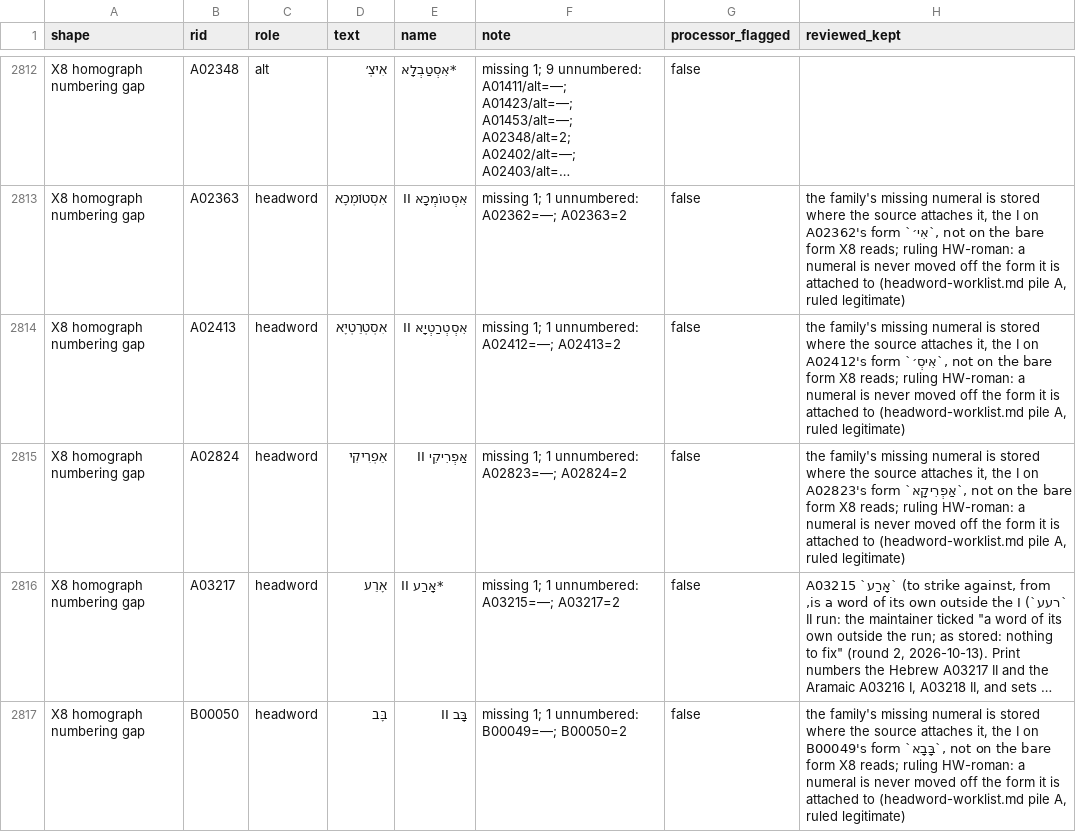
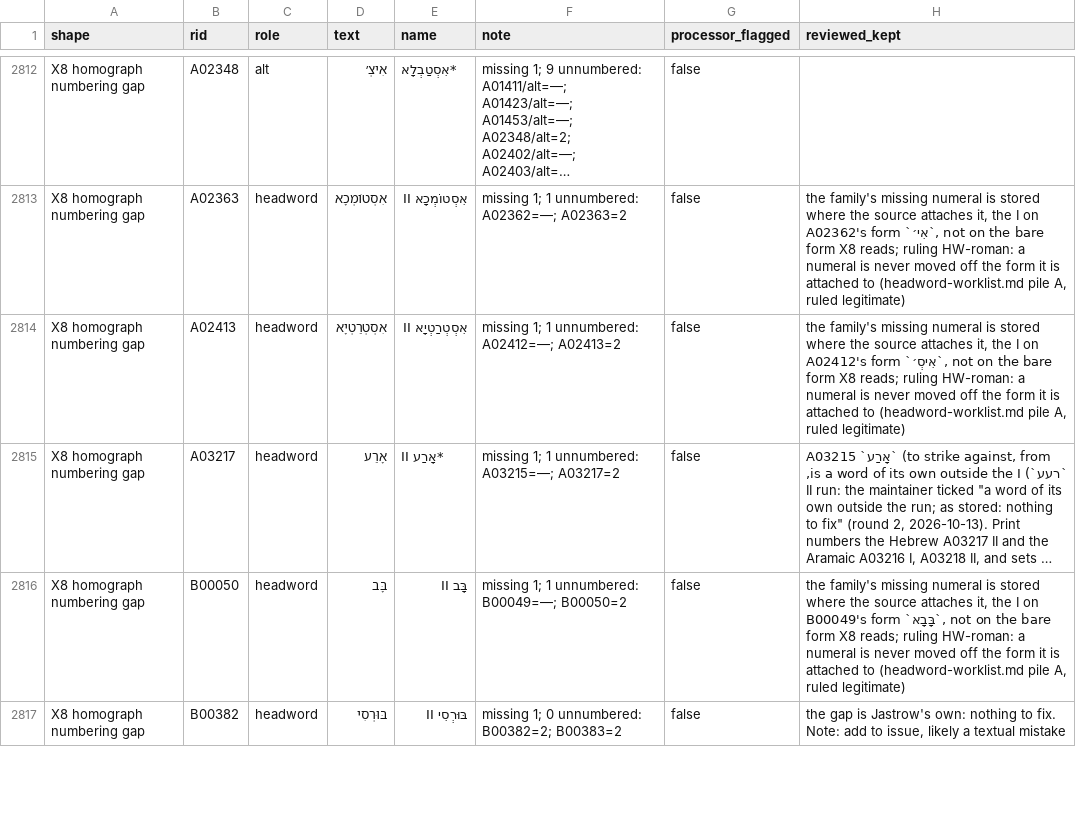
Before and after one commit to UniquePixels/jastrow, a CSV file: docs/reports/headword-issues.csv, drawn as a sheet; only a part is shown, gaps mark what is left out; the shorter side is filled out with more unchanged rows; long unchanged cells end in …; the diff names each change by its address in the sheet, - before the commit and + after, or states it on an @@ line.

```diff
--- a/docs/reports/headword-issues.csv
+++ b/docs/reports/headword-issues.csv
-row 2815: X8 homograph numbering gap | A02824 | headword | אַפְרִיקִי | אַפְרִיקִי II | missing 1; 1 unnumbered: A02823=—; A02824=2 | false | the family's missing numeral is stored where the source attaches it, the I on A02823's form `אַפְרִיקָא`, not on the bare form X8 reads; ruling HW-roman: a numeral is never moved off the form it is attached to (headword-worklist.md pile A, ruled legitimate)
```
Also changed, not shown: 31 other files.
